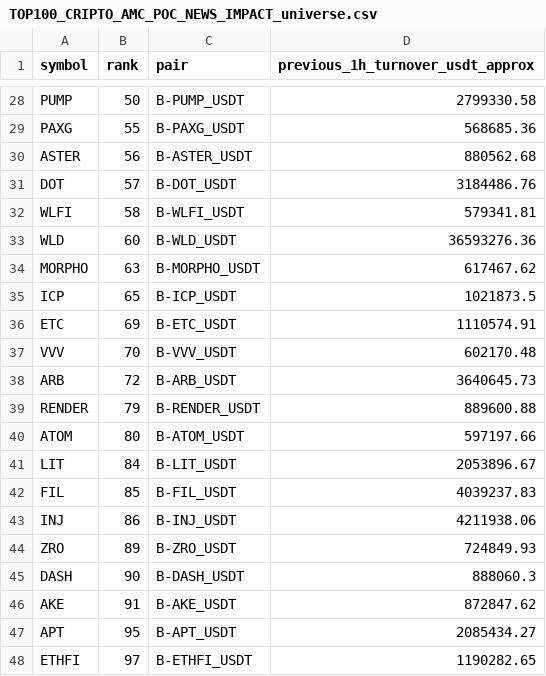
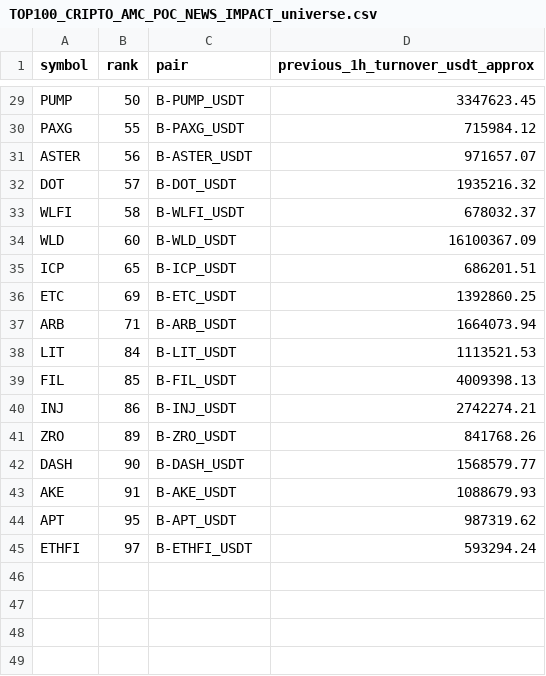
Before and after one commit to jharajesh1210/Guruji, a CSV file: TOP100_CRIPTO_AMC_POC_NEWS_IMPACT_universe.csv, drawn as a sheet; only a part is shown, gaps mark what is left out; removed rows and columns are numbered as before the commit, all else as after; the diff covers the shown part only; the diff names each change by its address in the sheet, - before the commit and + after, or states it on an @@ line.

```diff
--- a/TOP100_CRIPTO_AMC_POC_NEWS_IMPACT_universe.csv
+++ b/TOP100_CRIPTO_AMC_POC_NEWS_IMPACT_universe.csv
-D29 (previous_1h_turnover_usdt_approx): 2799330.58
+D29 (previous_1h_turnover_usdt_approx): 3347623.45
-D30 (previous_1h_turnover_usdt_approx): 568685.36
+D30 (previous_1h_turnover_usdt_approx): 715984.12
-D31 (previous_1h_turnover_usdt_approx): 880562.68
+D31 (previous_1h_turnover_usdt_approx): 971657.07
-D32 (previous_1h_turnover_usdt_approx): 3184486.76
+D32 (previous_1h_turnover_usdt_approx): 1935216.32
-D33 (previous_1h_turnover_usdt_approx): 579341.81
+D33 (previous_1h_turnover_usdt_approx): 678032.37
-D34 (previous_1h_turnover_usdt_approx): 36593276.36
+D34 (previous_1h_turnover_usdt_approx): 16100367.09
-row 34: MORPHO | 63 | B-MORPHO_USDT | 617467.62
-D35 (previous_1h_turnover_usdt_approx): 1021873.5
+D35 (previous_1h_turnover_usdt_approx): 686201.51
-D36 (previous_1h_turnover_usdt_approx): 1110574.91
+D36 (previous_1h_turnover_usdt_approx): 1392860.25
-row 37: VVV | 70 | B-VVV_USDT | 602170.48
-B37 (rank): 72
+B37 (rank): 71
-D37 (previous_1h_turnover_usdt_approx): 3640645.73
+D37 (previous_1h_turnover_usdt_approx): 1664073.94
-row 39: RENDER | 79 | B-RENDER_USDT | 889600.88
-row 40: ATOM | 80 | B-ATOM_USDT | 597197.66
-D38 (previous_1h_turnover_usdt_approx): 2053896.67
+D38 (previous_1h_turnover_usdt_approx): 1113521.53
-D39 (previous_1h_turnover_usdt_approx): 4039237.83
+D39 (previous_1h_turnover_usdt_approx): 4009398.13
-D40 (previous_1h_turnover_usdt_approx): 4211938.06
+D40 (previous_1h_turnover_usdt_approx): 2742274.21
-D41 (previous_1h_turnover_usdt_approx): 724849.93
+D41 (previous_1h_turnover_usdt_approx): 841768.26
-D42 (previous_1h_turnover_usdt_approx): 888060.3
+D42 (previous_1h_turnover_usdt_approx): 1568579.77
-D43 (previous_1h_turnover_usdt_approx): 872847.62
+D43 (previous_1h_turnover_usdt_approx): 1088679.93
-D44 (previous_1h_turnover_usdt_approx): 2085434.27
+D44 (previous_1h_turnover_usdt_approx): 987319.62
-D45 (previous_1h_turnover_usdt_approx): 1190282.65
+D45 (previous_1h_turnover_usdt_approx): 593294.24
```
Also changed, not shown: 1 added row and 26 edited cells elsewhere in this file, 1 other file.
